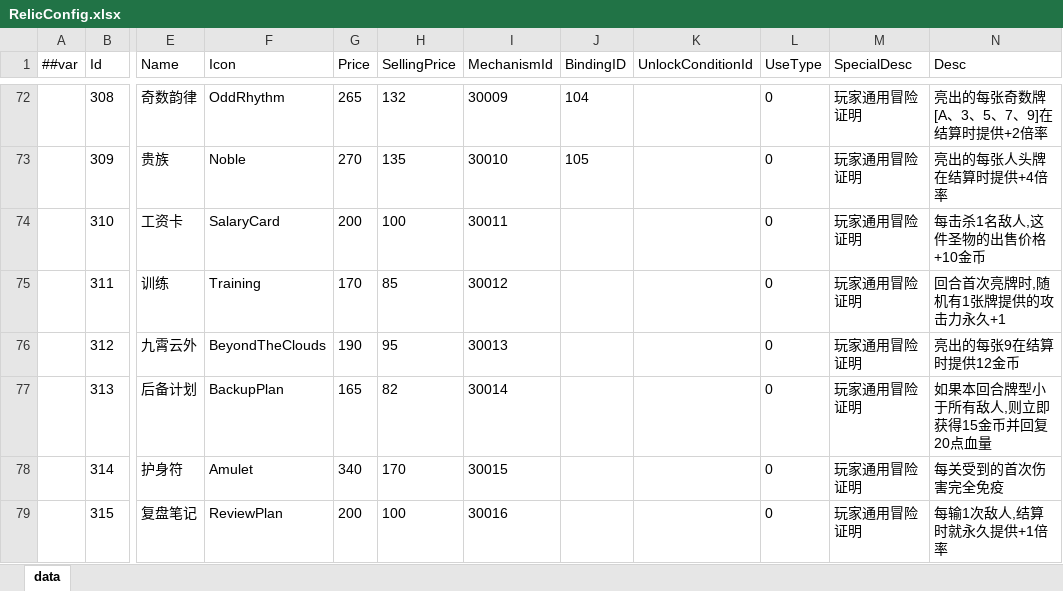
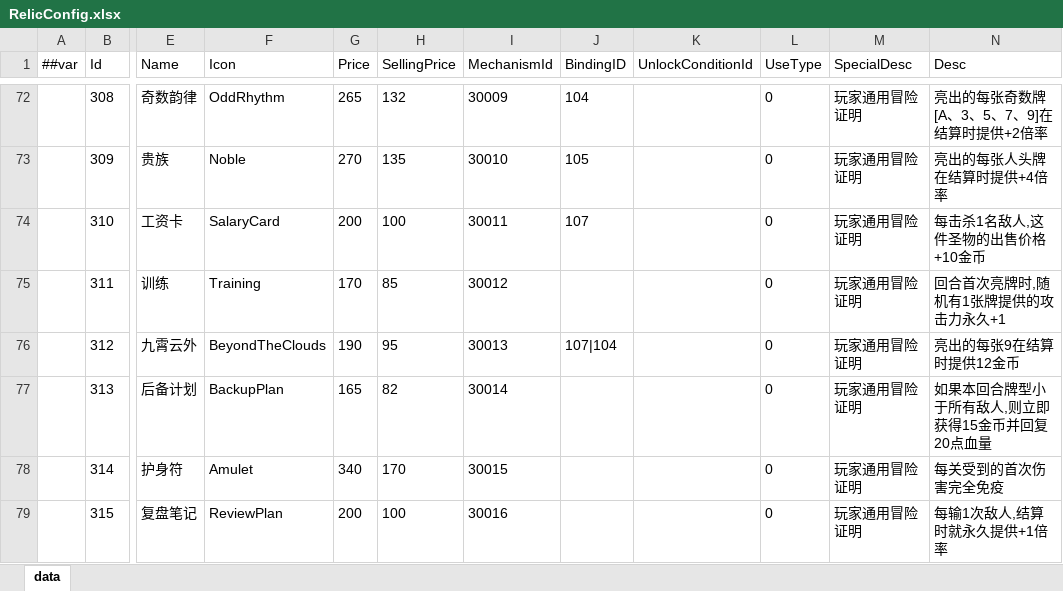
Before and after one commit to snakeazh/cardClient, an Excel workbook: Config/RelicConfig.xlsx, sheet data, drawn as a sheet; only a part is shown, gaps mark what is left out; values as stored, in another font and other column widths than the file's, no borders; the diff covers the shown part only; the diff names each change by its address in the sheet, - before the commit and + after, or states it on an @@ line.

```diff
--- a/Config/RelicConfig.xlsx (sheet data)
+++ b/Config/RelicConfig.xlsx (sheet data)
-J74 (BindingID): (empty)
+J74 (BindingID): 107
-J76 (BindingID): (empty)
+J76 (BindingID): 107|104
```
Also changed, not shown: 1 added row, 1 removed row and 51 edited cells elsewhere in this sheet, Config/BindingConfig.xlsx, 2 other files.
